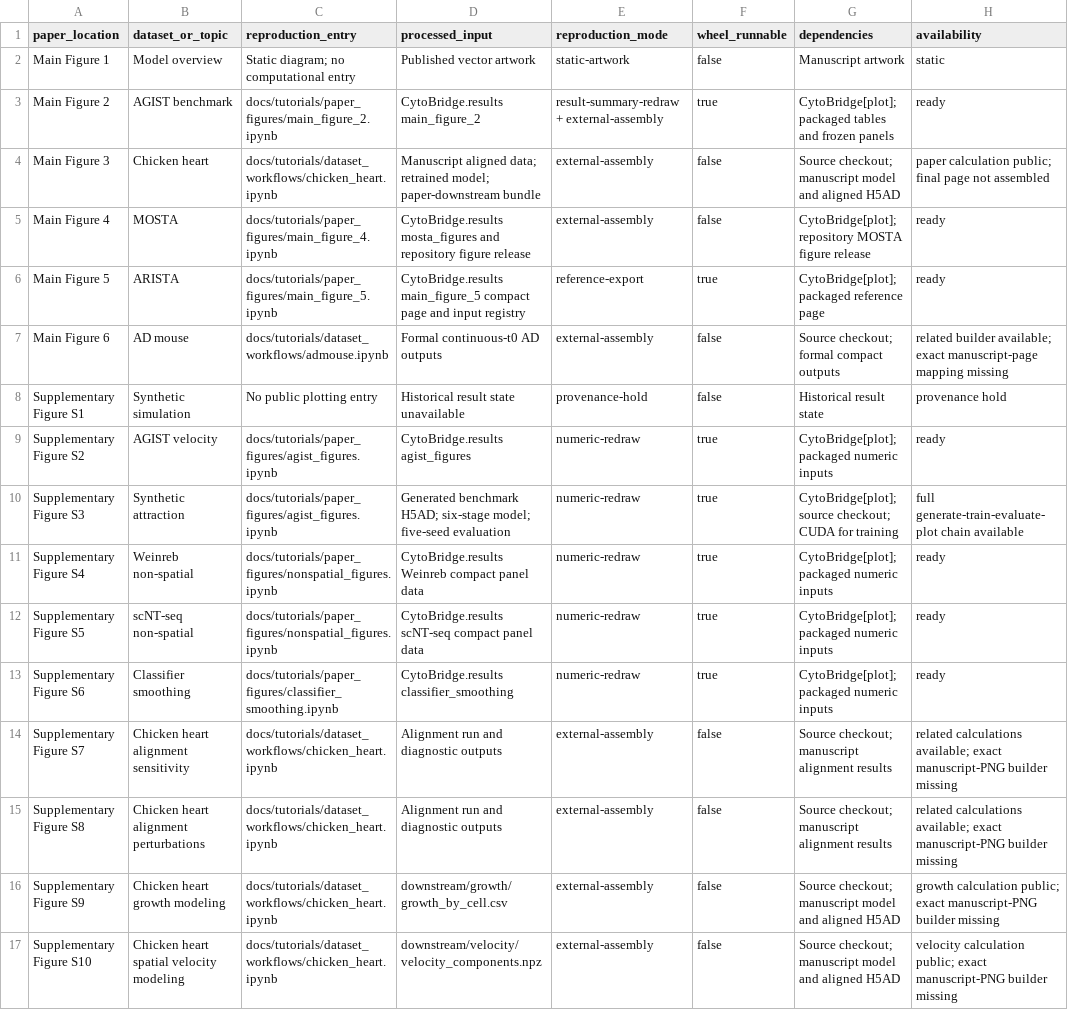
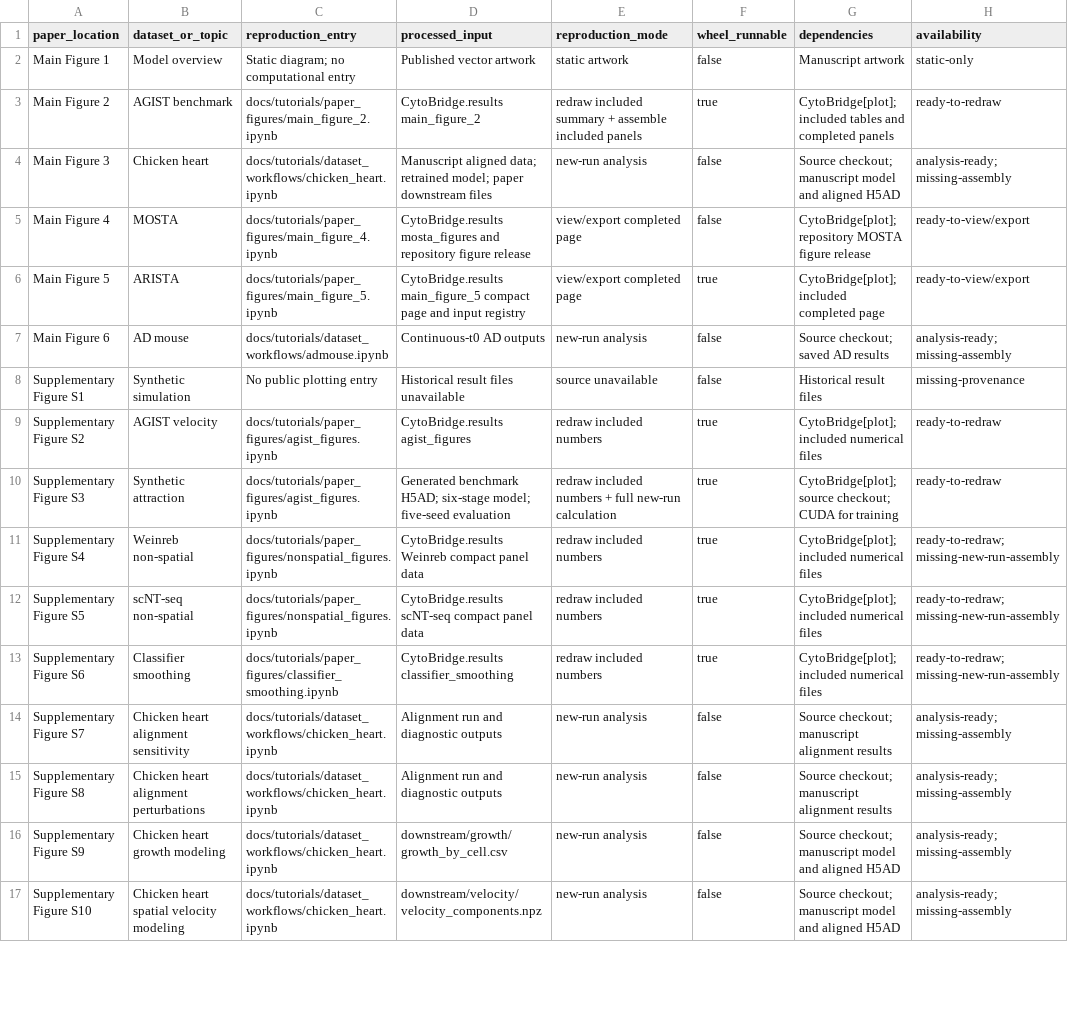
Before and after one commit to zhenyiizhang/cytobridge-spatial, a CSV file: docs/data/paper_reproduction_registry.csv, drawn as a sheet; only a part is shown; the diff covers the shown part only; the diff names each change by its address in the sheet, - before the commit and + after, or states it on an @@ line.

Commit message:
Clarify tutorials and connect paper figure inputs

```diff
--- a/docs/data/paper_reproduction_registry.csv
+++ b/docs/data/paper_reproduction_registry.csv
-E2 (reproduction_mode): static-artwork
+E2 (reproduction_mode): static artwork
-H2 (availability): static
+H2 (availability): static-only
-E3 (reproduction_mode): result-summary-redraw + external-assembly
+E3 (reproduction_mode): redraw included summary + assemble included panels
-G3 (dependencies): CytoBridge[plot]; packaged tables and frozen panels
+G3 (dependencies): CytoBridge[plot]; included tables and completed panels
-H3 (availability): ready
+H3 (availability): ready-to-redraw
-D4 (processed_input): …retrained model; paper-downstream bundle
+D4 (processed_input): …retrained model; paper downstream files
-E4 (reproduction_mode): external-assembly
+E4 (reproduction_mode): new-run analysis
-H4 (availability): paper calculation public; final page not assembled
+H4 (availability): analysis-ready; missing-assembly
-E5 (reproduction_mode): external-assembly
+E5 (reproduction_mode): view/export completed page
-H5:H6 (availability): ready
+H5:H6 (availability): ready-to-view/export
-E6 (reproduction_mode): reference-export
+E6 (reproduction_mode): view/export completed page
-G6 (dependencies): CytoBridge[plot]; packaged reference page
+G6 (dependencies): CytoBridge[plot]; included completed page
-D7 (processed_input): Formal continuous-t0 AD outputs
+D7 (processed_input): Continuous-t0 AD outputs
-E7 (reproduction_mode): external-assembly
+E7 (reproduction_mode): new-run analysis
-G7 (dependencies): Source checkout; formal compact outputs
+G7 (dependencies): Source checkout; saved AD results
-H7 (availability): related builder available; exact manuscript-page mapping missing
+H7 (availability): analysis-ready; missing-assembly
-D8 (processed_input): Historical result state unavailable
+D8 (processed_input): Historical result files unavailable
-E8 (reproduction_mode): provenance-hold
+E8 (reproduction_mode): source unavailable
-G8 (dependencies): Historical result state
+G8 (dependencies): Historical result files
-H8 (availability): provenance hold
+H8 (availability): missing-provenance
-E9 (reproduction_mode): numeric-redraw
+E9 (reproduction_mode): redraw included numbers
-G9 (dependencies): CytoBridge[plot]; packaged numeric inputs
+G9 (dependencies): CytoBridge[plot]; included numerical files
-H9 (availability): ready
+H9 (availability): ready-to-redraw
-E10 (reproduction_mode): numeric-redraw
+E10 (reproduction_mode): redraw included numbers + full new-run calculation
-H10 (availability): full generate-train-evaluate-plot chain available
+H10 (availability): ready-to-redraw
-E11:E13 (reproduction_mode): numeric-redraw
+E11:E13 (reproduction_mode): redraw included numbers
-G11:G13 (dependencies): CytoBridge[plot]; packaged numeric inputs
+G11:G13 (dependencies): CytoBridge[plot]; included numerical files
-H11:H13 (availability): ready
+H11:H13 (availability): ready-to-redraw; missing-new-run-assembly
-E14:E17 (reproduction_mode): external-assembly
+E14:E17 (reproduction_mode): new-run analysis
-H14:H15 (availability): related calculations available; exact manuscript-PNG builder missing
+H14:H15 (availability): analysis-ready; missing-assembly
-H16 (availability): growth calculation public; exact manuscript-PNG builder missing
+H16 (availability): analysis-ready; missing-assembly
-H17 (availability): velocity calculation public; exact manuscript-PNG builder missing
+H17 (availability): analysis-ready; missing-assembly
```
Also changed, not shown: 108 edited cells elsewhere in this file, 39 other files.
